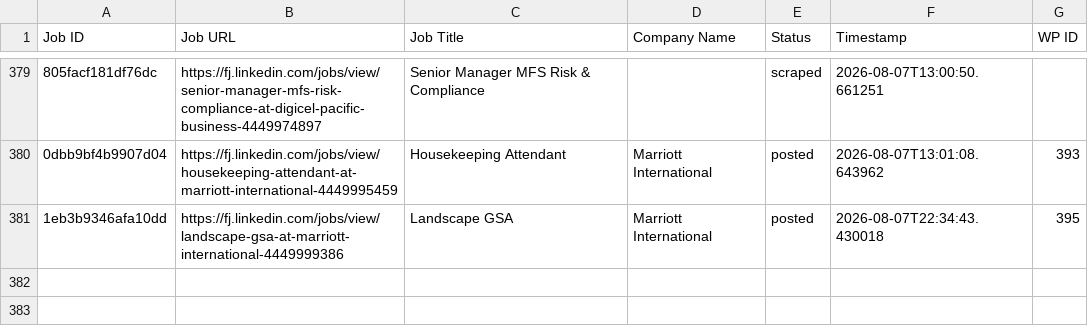
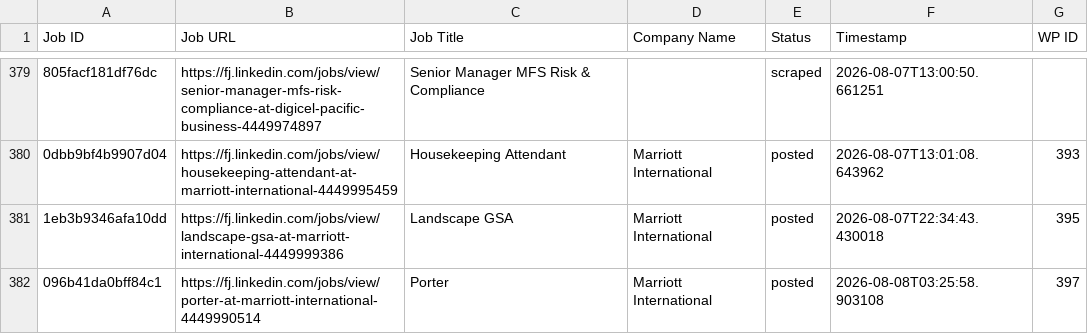
Before and after one commit to innovationinc2000/fj, a CSV file: processed_jobs.csv, drawn as a sheet; only a part is shown, gaps mark what is left out; the diff names each change by its address in the sheet, - before the commit and + after, or states it on an @@ line.

```diff
--- a/processed_jobs.csv
+++ b/processed_jobs.csv
+row 382: 096b41da0bff84c1 | https://fj.linkedin.com/jobs/view/porter-at-marriott-international-4449990514 | Porter | Marriott International | posted | 2026-08-08T03:25:58.903108 | 397
```
